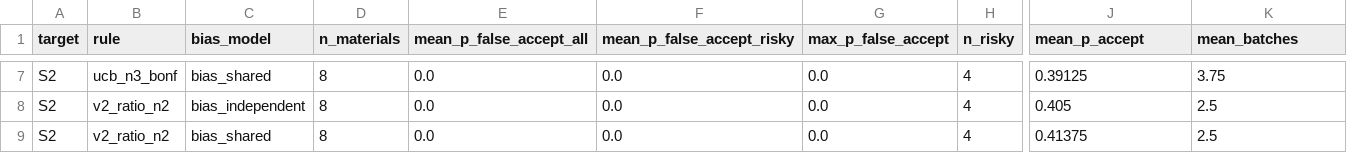
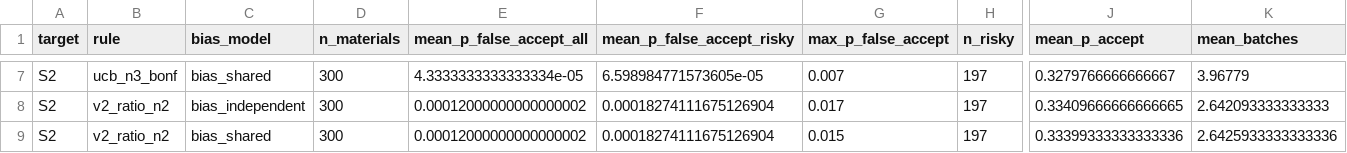
Before and after one commit to karthice1/adsorption, a CSV file: cassia/results/v3/T_seqver_summary.csv, drawn as a sheet; only a part is shown, gaps mark what is left out; the diff covers the shown part only; the diff names each change by its address in the sheet, - before the commit and + after, or states it on an @@ line.

```diff
--- a/cassia/results/v3/T_seqver_summary.csv
+++ b/cassia/results/v3/T_seqver_summary.csv
-D7:D9 (n_materials): 8
+D7:D9 (n_materials): 300
-E7 (mean_p_false_accept_all): 0.0
+E7 (mean_p_false_accept_all): 4.3333333333333334e-05
-F7 (mean_p_false_accept_risky): 0.0
+F7 (mean_p_false_accept_risky): 6.598984771573605e-05
-G7 (max_p_false_accept): 0.0
+G7 (max_p_false_accept): 0.007
-H7:H9 (n_risky): 4
+H7:H9 (n_risky): 197
-J7 (mean_p_accept): 0.39125
+J7 (mean_p_accept): 0.3279766666666667
-K7 (mean_batches): 3.75
+K7 (mean_batches): 3.96779
-E8:E9 (mean_p_false_accept_all): 0.0
+E8:E9 (mean_p_false_accept_all): 0.00012000000000000002
-F8:F9 (mean_p_false_accept_risky): 0.0
+F8:F9 (mean_p_false_accept_risky): 0.00018274111675126904
-G8 (max_p_false_accept): 0.0
+G8 (max_p_false_accept): 0.017
-J8 (mean_p_accept): 0.405
+J8 (mean_p_accept): 0.33409666666666665
-K8 (mean_batches): 2.5
+K8 (mean_batches): 2.642093333333333
-G9 (max_p_false_accept): 0.0
+G9 (max_p_false_accept): 0.015
-J9 (mean_p_accept): 0.41375
+J9 (mean_p_accept): 0.33399333333333336
-K9 (mean_batches): 2.5
+K9 (mean_batches): 2.6425933333333336
```
Also changed, not shown: 35 edited cells elsewhere in this file, 3 other files.
